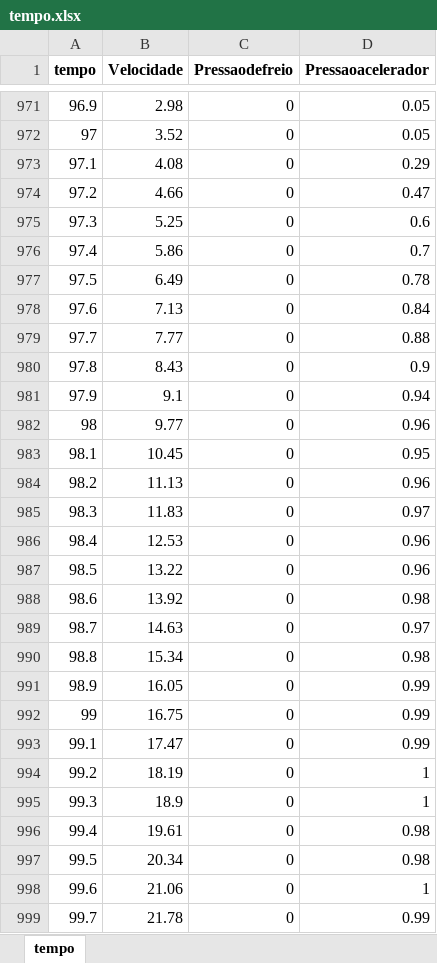
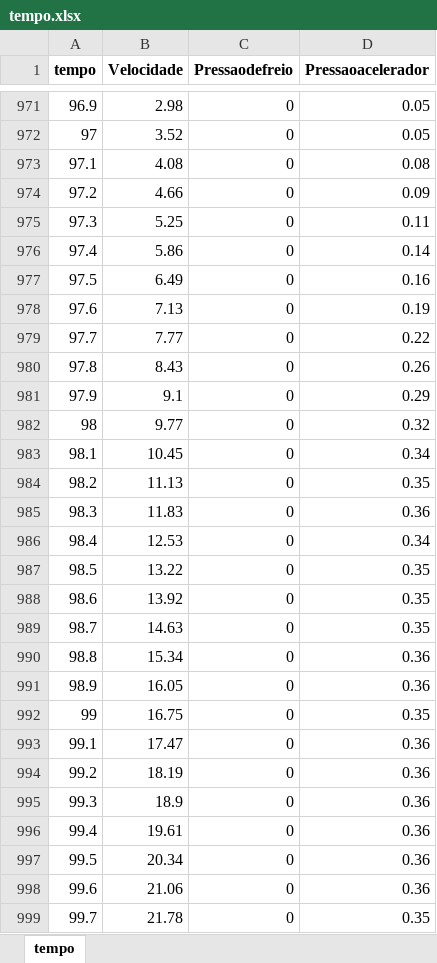
Before and after one commit to Guilherme-Moreira-Eng/Start-Stop-System---Projeto-Final, an Excel workbook: tempo.xlsx, sheet tempo, drawn as a sheet; only a part is shown, gaps mark what is left out; values as stored, in another font and other column widths than the file's, no borders; the diff covers the shown part only; the diff names each change by its address in the sheet, - before the commit and + after, or states it on an @@ line.

```diff
--- a/tempo.xlsx (sheet tempo)
+++ b/tempo.xlsx (sheet tempo)
-D973 (Pressaoacelerador): 0.29
+D973 (Pressaoacelerador): 0.08
-D974 (Pressaoacelerador): 0.47
+D974 (Pressaoacelerador): 0.09
-D975 (Pressaoacelerador): 0.6
+D975 (Pressaoacelerador): 0.11
-D976 (Pressaoacelerador): 0.7
+D976 (Pressaoacelerador): 0.14
-D977 (Pressaoacelerador): 0.78
+D977 (Pressaoacelerador): 0.16
-D978 (Pressaoacelerador): 0.84
+D978 (Pressaoacelerador): 0.19
-D979 (Pressaoacelerador): 0.88
+D979 (Pressaoacelerador): 0.22
-D980 (Pressaoacelerador): 0.9
+D980 (Pressaoacelerador): 0.26
-D981 (Pressaoacelerador): 0.94
+D981 (Pressaoacelerador): 0.29
-D982 (Pressaoacelerador): 0.96
+D982 (Pressaoacelerador): 0.32
-D983 (Pressaoacelerador): 0.95
+D983 (Pressaoacelerador): 0.34
-D984 (Pressaoacelerador): 0.96
+D984 (Pressaoacelerador): 0.35
-D985 (Pressaoacelerador): 0.97
+D985 (Pressaoacelerador): 0.36
-D986 (Pressaoacelerador): 0.96
+D986 (Pressaoacelerador): 0.34
-D987 (Pressaoacelerador): 0.96
+D987 (Pressaoacelerador): 0.35
-D988 (Pressaoacelerador): 0.98
+D988 (Pressaoacelerador): 0.35
-D989 (Pressaoacelerador): 0.97
+D989 (Pressaoacelerador): 0.35
-D990 (Pressaoacelerador): 0.98
+D990 (Pressaoacelerador): 0.36
-D991 (Pressaoacelerador): 0.99
+D991 (Pressaoacelerador): 0.36
-D992 (Pressaoacelerador): 0.99
+D992 (Pressaoacelerador): 0.35
-D993 (Pressaoacelerador): 0.99
+D993 (Pressaoacelerador): 0.36
-D994:D995 (Pressaoacelerador): 1
+D994:D995 (Pressaoacelerador): 0.36
-D996:D997 (Pressaoacelerador): 0.98
+D996:D997 (Pressaoacelerador): 0.36
-D998 (Pressaoacelerador): 1
+D998 (Pressaoacelerador): 0.36
-D999 (Pressaoacelerador): 0.99
+D999 (Pressaoacelerador): 0.35
```
Also changed, not shown: 1116 edited cells elsewhere in this sheet.
